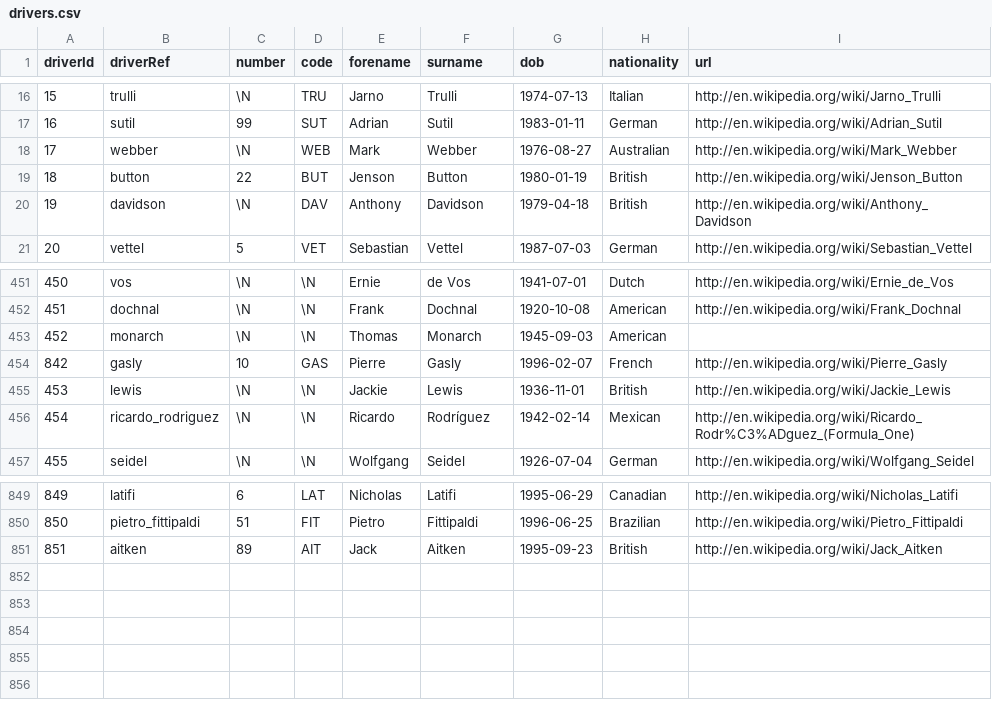
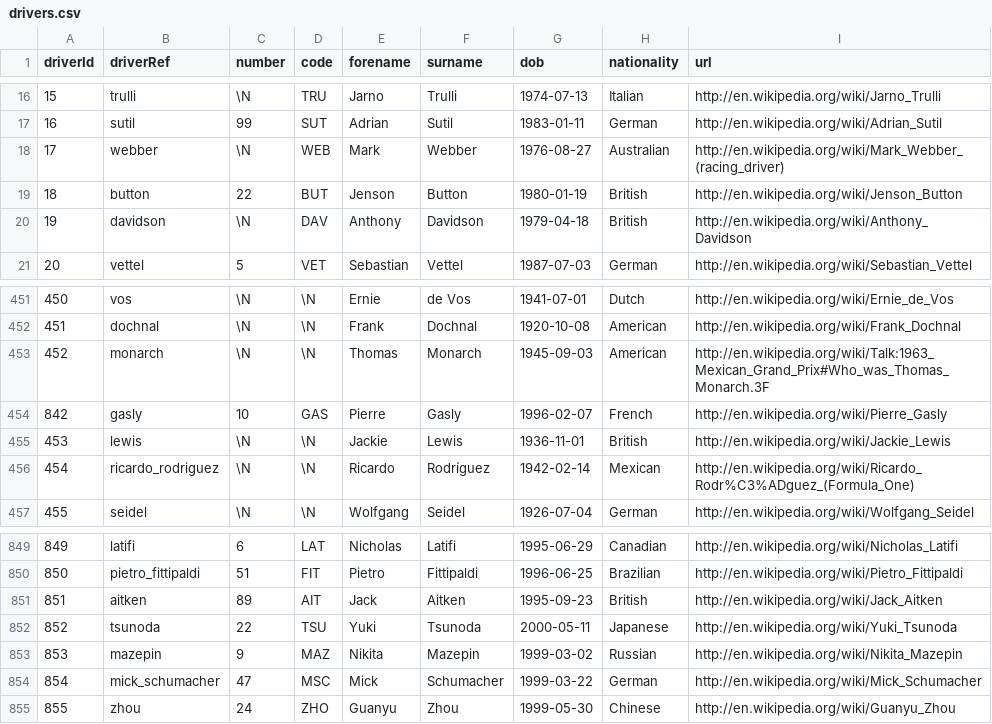
Before and after one commit to manueldelreal/formula1-EDA, a CSV file: race-data-2/drivers.csv, drawn as a sheet; only a part is shown, gaps mark what is left out.

```diff
--- a/race-data-2/drivers.csv
+++ b/race-data-2/drivers.csv
@@ -17,3 +17,3 @@ driverId,driverRef,number,code,forename,surname,dob,nationality,url
 16,"sutil",99,"SUT","Adrian","Sutil","1983-01-11","German","http://en.wikipedia.org/wiki/Adrian_Sutil"
-17,"webber",\N,"WEB","Mark","Webber","1976-08-27","Australian","http://en.wikipedia.org/wiki/Mark_Webber"
+17,"webber",\N,"WEB","Mark","Webber","1976-08-27","Australian","http://en.wikipedia.org/wiki/Mark_Webber_(racing_driver)"
 18,"button",22,"BUT","Jenson","Button","1980-01-19","British","http://en.wikipedia.org/wiki/Jenson_Button"
@@ -452,3 +452,3 @@ driverId,driverRef,number,code,forename,surname,dob,nationality,url
 451,"dochnal",\N,\N,"Frank","Dochnal","1920-10-08","American","http://en.wikipedia.org/wiki/Frank_Dochnal"
-452,"monarch",\N,\N,"Thomas","Monarch","1945-09-03","American",""
+452,"monarch",\N,\N,"Thomas","Monarch","1945-09-03","American","http://en.wikipedia.org/wiki/Talk:1963_Mexican_Grand_Prix#Who_was_Thomas_Monarch.3F"
 842,"gasly",10,"GAS","Pierre","Gasly","1996-02-07","French","http://en.wikipedia.org/wiki/Pierre_Gasly"
@@ -851 +851,5 @@ driverId,driverRef,number,code,forename,surname,dob,nationality,url
 851,"aitken",89,"AIT","Jack","Aitken","1995-09-23","British","http://en.wikipedia.org/wiki/Jack_Aitken"
+852,"tsunoda",22,"TSU","Yuki","Tsunoda","2000-05-11","Japanese","http://en.wikipedia.org/wiki/Yuki_Tsunoda"
+853,"mazepin",9,"MAZ","Nikita","Mazepin","1999-03-02","Russian","http://en.wikipedia.org/wiki/Nikita_Mazepin"
+854,"mick_schumacher",47,"MSC","Mick","Schumacher","1999-03-22","German","http://en.wikipedia.org/wiki/Mick_Schumacher"
+855,"zhou",24,"ZHO","Guanyu","Zhou","1999-05-30","Chinese","http://en.wikipedia.org/wiki/Guanyu_Zhou"
```
Also changed, not shown: race-data-2/seasons.csv, race-data/circuits.csv, 25 other files.
